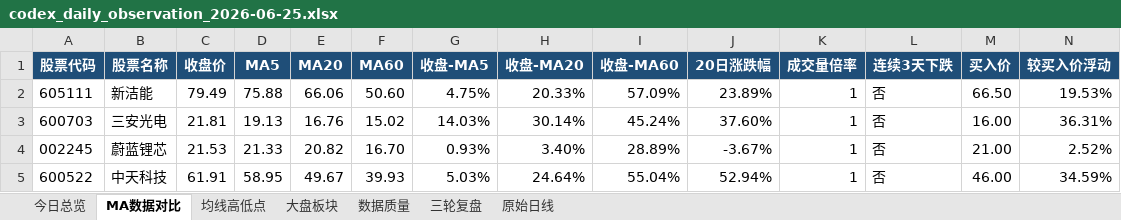
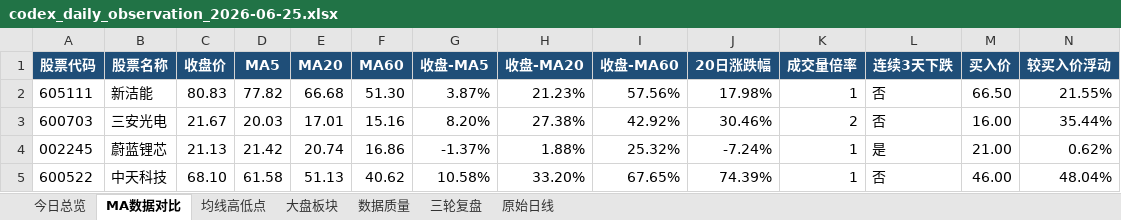
Before and after one commit to ghskb1949/a-share-dashboard, an Excel workbook: codex_daily_observation_2026-06-25.xlsx, sheet MA数据对比, drawn as a sheet; values as stored, in another font and other column widths than the file's, no borders; the diff names each change by its address in the sheet, - before the commit and + after, or states it on an @@ line.

```diff
--- a/codex_daily_observation_2026-06-25.xlsx (sheet MA数据对比)
+++ b/codex_daily_observation_2026-06-25.xlsx (sheet MA数据对比)
-C2 (收盘价): 79.49
+C2 (收盘价): 80.83
-D2 (MA5): 75.88
+D2 (MA5): 77.82
-E2 (MA20): 66.06
+E2 (MA20): 66.68
-F2 (MA60): 50.60
+F2 (MA60): 51.30
-G2 (收盘-MA5): 4.75%
+G2 (收盘-MA5): 3.87%
-H2 (收盘-MA20): 20.33%
+H2 (收盘-MA20): 21.23%
-I2 (收盘-MA60): 57.09%
+I2 (收盘-MA60): 57.56%
-J2 (20日涨跌幅): 23.89%
+J2 (20日涨跌幅): 17.98%
-N2 (较买入价浮动): 19.53%
+N2 (较买入价浮动): 21.55%
-C3 (收盘价): 21.81
+C3 (收盘价): 21.67
-D3 (MA5): 19.13
+D3 (MA5): 20.03
-E3 (MA20): 16.76
+E3 (MA20): 17.01
-F3 (MA60): 15.02
+F3 (MA60): 15.16
-G3 (收盘-MA5): 14.03%
+G3 (收盘-MA5): 8.20%
-H3 (收盘-MA20): 30.14%
+H3 (收盘-MA20): 27.38%
-I3 (收盘-MA60): 45.24%
+I3 (收盘-MA60): 42.92%
-J3 (20日涨跌幅): 37.60%
+J3 (20日涨跌幅): 30.46%
-K3 (成交量倍率): 1
+K3 (成交量倍率): 2
-N3 (较买入价浮动): 36.31%
+N3 (较买入价浮动): 35.44%
-C4 (收盘价): 21.53
+C4 (收盘价): 21.13
-D4 (MA5): 21.33
+D4 (MA5): 21.42
-E4 (MA20): 20.82
+E4 (MA20): 20.74
-F4 (MA60): 16.70
+F4 (MA60): 16.86
-G4 (收盘-MA5): 0.93%
+G4 (收盘-MA5): -1.37%
-H4 (收盘-MA20): 3.40%
+H4 (收盘-MA20): 1.88%
-I4 (收盘-MA60): 28.89%
+I4 (收盘-MA60): 25.32%
-J4 (20日涨跌幅): -3.67%
+J4 (20日涨跌幅): -7.24%
-L4 (连续3天下跌): 否
+L4 (连续3天下跌): 是
-N4 (较买入价浮动): 2.52%
+N4 (较买入价浮动): 0.62%
-C5 (收盘价): 61.91
+C5 (收盘价): 68.10
-D5 (MA5): 58.95
+D5 (MA5): 61.58
-E5 (MA20): 49.67
+E5 (MA20): 51.13
-F5 (MA60): 39.93
+F5 (MA60): 40.62
-G5 (收盘-MA5): 5.03%
+G5 (收盘-MA5): 10.58%
-H5 (收盘-MA20): 24.64%
+H5 (收盘-MA20): 33.20%
-I5 (收盘-MA60): 55.04%
+I5 (收盘-MA60): 67.65%
-J5 (20日涨跌幅): 52.94%
+J5 (20日涨跌幅): 74.39%
-N5 (较买入价浮动): 34.59%
+N5 (较买入价浮动): 48.04%
```
Also changed, not shown: sheet 原始日线, sheet 大盘板块, sheet 均线高低点, sheet 数据质量, sheet 今日总览, output/codex_daily_observation_2026-06-25.xlsx, 3 other files.
